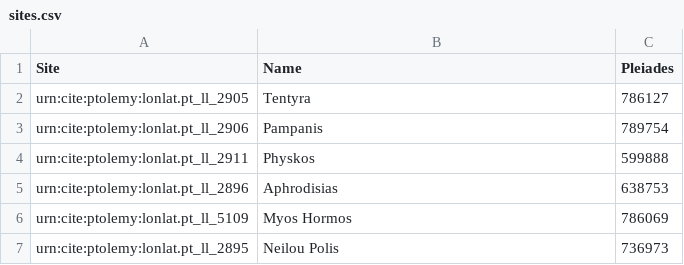
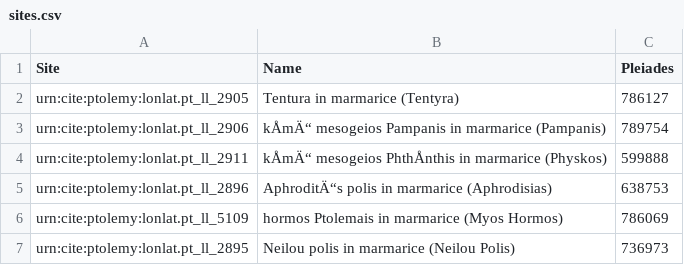
Before and after one commit to lillypearce/ICAresearchproject, a CSV file: sites.csv, drawn as a sheet; the diff names each change by its address in the sheet, - before the commit and + after, or states it on an @@ line.

Commit message:
Update sites.csv

```diff
--- a/sites.csv
+++ b/sites.csv
-B2 (Name): Tentyra
+B2 (Name): Tentura in marmarice (Tentyra)
-B3 (Name): Pampanis
+B3 (Name): kÅmÄ“ mesogeios Pampanis in marmarice (Pampanis)
-B4 (Name): Physkos
+B4 (Name): kÅmÄ“ mesogeios PhthÅnthis in marmarice (Physkos)
-B5 (Name): Aphrodisias
+B5 (Name): AphroditÄ“s polis in marmarice (Aphrodisias)
-B6 (Name): Myos Hormos
+B6 (Name): hormos Ptolemais in marmarice (Myos Hormos)
-B7 (Name): Neilou Polis
+B7 (Name): Neilou polis in marmarice (Neilou Polis)
```
